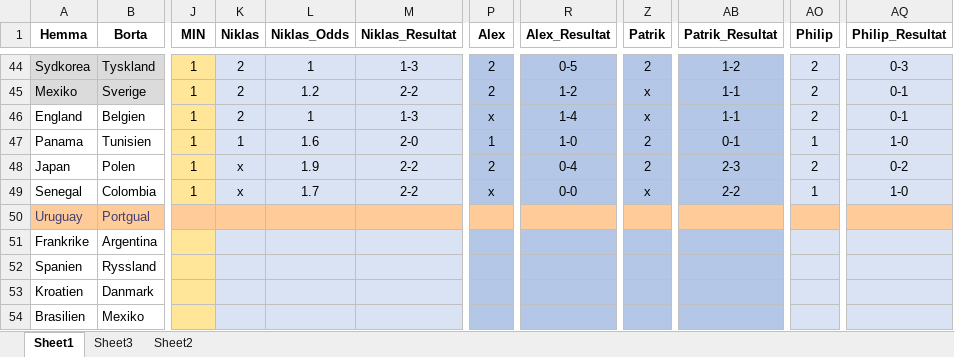
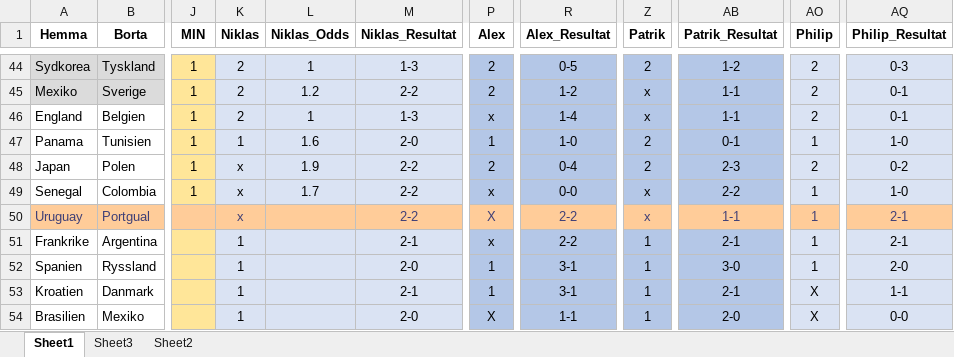
Before and after one commit to nnygard/VM2018, an Excel workbook: data/VM_BetDraft.xlsx, sheet Sheet1, drawn as a sheet; only a part is shown, gaps mark what is left out; values as stored, in another font and other column widths than the file's, no borders; the diff covers the shown part only; the diff names each change by its address in the sheet, - before the commit and + after, or states it on an @@ line.

Commit message:
Excel uppdate

```diff
--- a/data/VM_BetDraft.xlsx (sheet Sheet1)
+++ b/data/VM_BetDraft.xlsx (sheet Sheet1)
-K50 (Niklas): (empty)
+K50 (Niklas): x
-M50 (Niklas_Resultat): (empty)
+M50 (Niklas_Resultat): 2-2
-P50 (Alex): (empty)
+P50 (Alex): X
-R50:R51 (Alex_Resultat): (empty)
+R50:R51 (Alex_Resultat): 2-2
-Z50 (Patrik): (empty)
+Z50 (Patrik): x
-AB50 (Patrik_Resultat): (empty)
+AB50 (Patrik_Resultat): 1-1
-AO50:AO52 (Philip): (empty)
+AO50:AO52 (Philip): 1
-AQ50:AQ51 (Philip_Resultat): (empty)
+AQ50:AQ51 (Philip_Resultat): 2-1
-K51:K54 (Niklas): (empty)
+K51:K54 (Niklas): 1
-M51 (Niklas_Resultat): (empty)
+M51 (Niklas_Resultat): 2-1
-P51 (Alex): (empty)
+P51 (Alex): x
-Z51:Z54 (Patrik): (empty)
+Z51:Z54 (Patrik): 1
-AB51 (Patrik_Resultat): (empty)
+AB51 (Patrik_Resultat): 2-1
-M52 (Niklas_Resultat): (empty)
+M52 (Niklas_Resultat): 2-0
-P52:P53 (Alex): (empty)
+P52:P53 (Alex): 1
-R52:R53 (Alex_Resultat): (empty)
+R52:R53 (Alex_Resultat): 3-1
-AB52 (Patrik_Resultat): (empty)
+AB52 (Patrik_Resultat): 3-0
-AQ52 (Philip_Resultat): (empty)
+AQ52 (Philip_Resultat): 2-0
-M53 (Niklas_Resultat): (empty)
+M53 (Niklas_Resultat): 2-1
-AB53 (Patrik_Resultat): (empty)
+AB53 (Patrik_Resultat): 2-1
-AO53:AO54 (Philip): (empty)
+AO53:AO54 (Philip): X
-AQ53 (Philip_Resultat): (empty)
+AQ53 (Philip_Resultat): 1-1
-M54 (Niklas_Resultat): (empty)
+M54 (Niklas_Resultat): 2-0
-P54 (Alex): (empty)
+P54 (Alex): X
-R54 (Alex_Resultat): (empty)
+R54 (Alex_Resultat): 1-1
-AB54 (Patrik_Resultat): (empty)
+AB54 (Patrik_Resultat): 2-0
-AQ54 (Philip_Resultat): (empty)
+AQ54 (Philip_Resultat): 0-0
```
Also changed, not shown: 28 edited cells elsewhere in this sheet, 1 other file.
